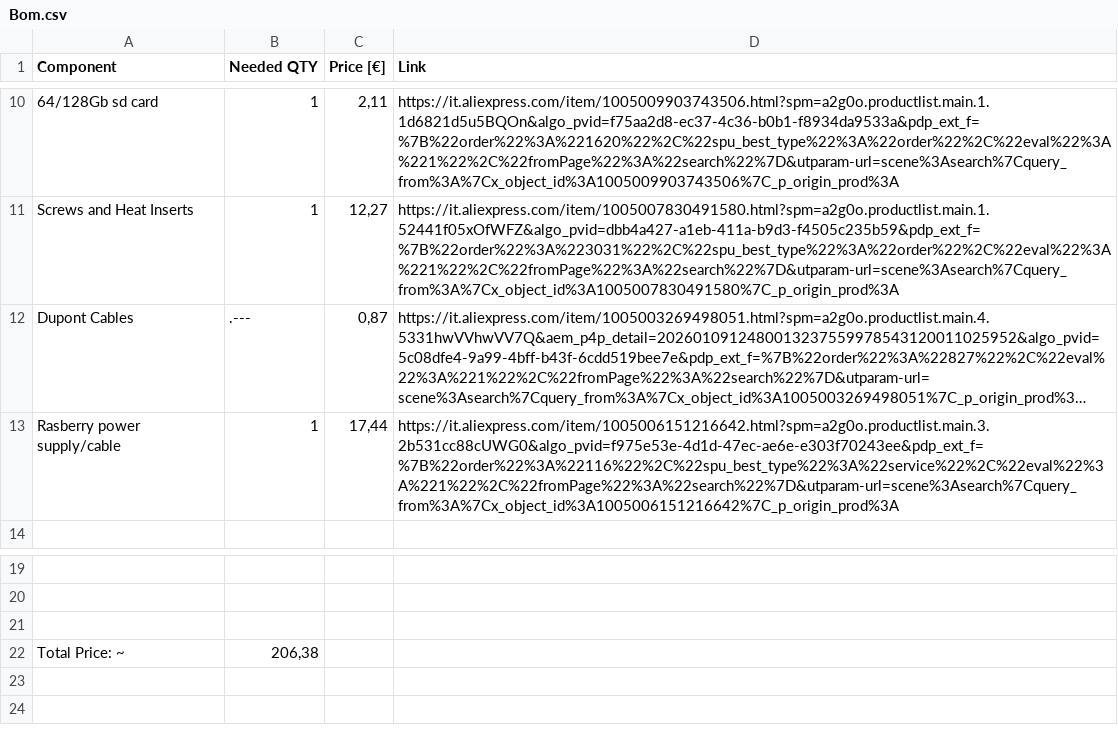
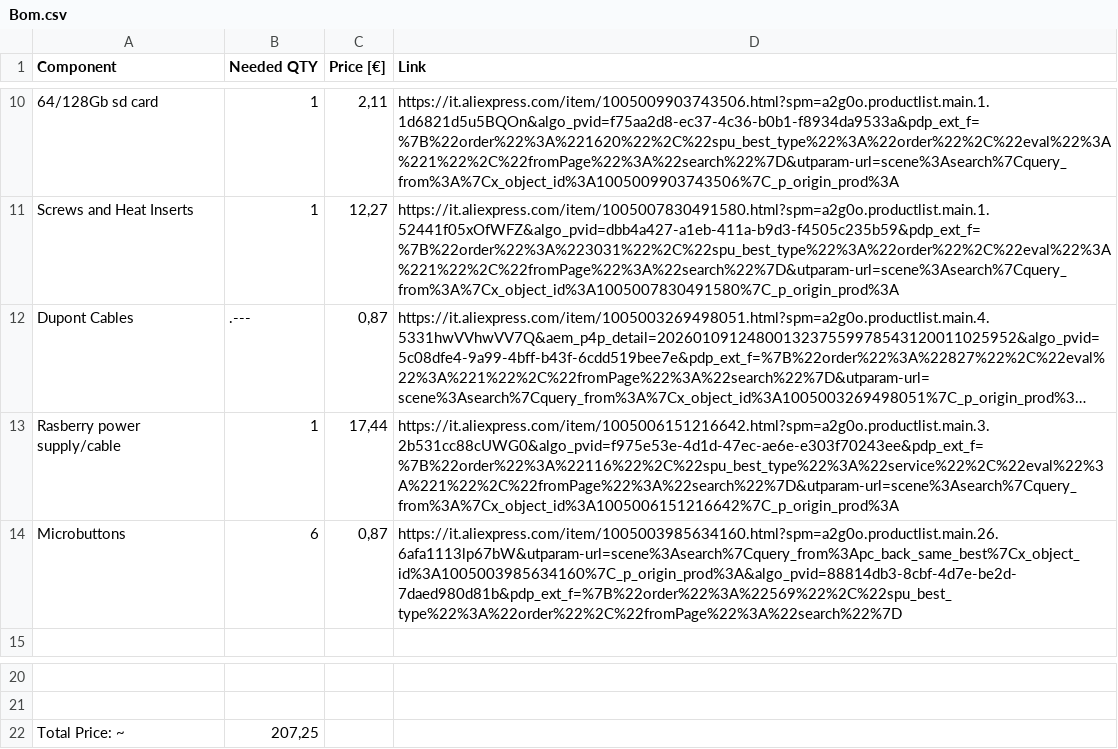
Before and after one commit to D4VI365/BMO-Assistant, a CSV file: Bom.csv, drawn as a sheet; only a part is shown, gaps mark what is left out; long unchanged cells end in …; removed rows and columns are numbered as before the commit, all else as after; the diff names each change by its address in the sheet, - before the commit and + after, or states it on an @@ line.

Commit message:
Add microbuttons to BOM and update CAD, add schematic
Added microbuttons to the bill of materials and updated the total price. Updated several button and front plate STL files, added a new CrossButtonJoint STL, and included a new electric scheme PDF in the electronics directory.

```diff
--- a/Bom.csv
+++ b/Bom.csv
+row 14: Microbuttons | 6 | 0,87 | https://it.aliexpress.com/item/1005003985634160.html?spm=a2g0o.productlist.main.26.6afa1113lp67bW&utparam-url=scene%3Asearch%7Cquery_from%3Apc_back_same_best%7Cx_object_id%3A1005003985634160%7C_p_origin_prod%3A&algo_pvid=88814db3-8cbf-4d7e-be2d-7daed980d81b&pdp_ext_f=%7B%22order%22%3A%22569%22%2C%22spu_best_type%22%3A%22order%22%2C%22fromPage%22%3A%22search%22%7D
-row 21: (empty)
-B22 (Needed QTY): 206,38
+B22 (Needed QTY): 207,25
```
Also changed, not shown: 6 other files.
